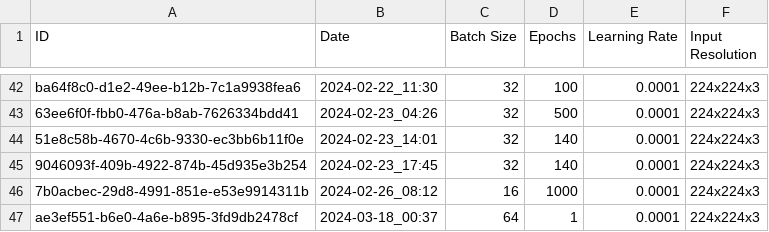
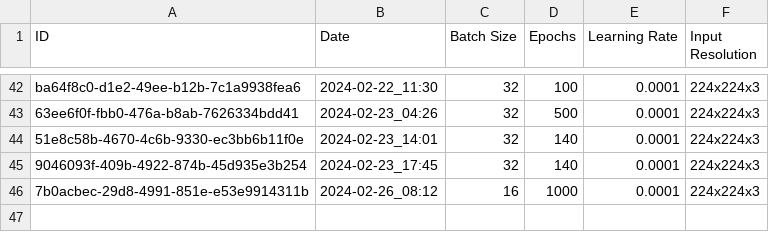
Before and after one commit to Ismaolen/fake-face-detection, a CSV file: docs/hyperparameters.csv, drawn as a sheet; only a part is shown, gaps mark what is left out; the diff names each change by its address in the sheet, - before the commit and + after, or states it on an @@ line.

```diff
--- a/docs/hyperparameters.csv
+++ b/docs/hyperparameters.csv
-row 47: ae3ef551-b6e0-4a6e-b895-3fd9db2478cf | 2024-03-18_00:37 | 64 | 1 | 0.0001 | 224x224x3
```
Also changed, not shown: docs/data_augmentation.csv, docs/training_metrics.csv, 1 other file.
